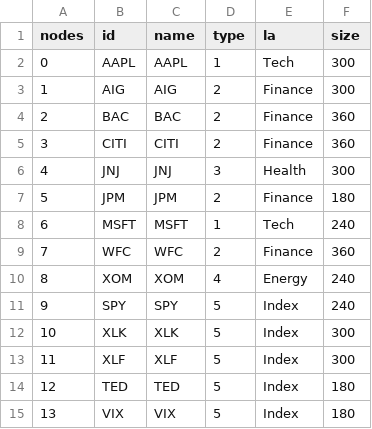
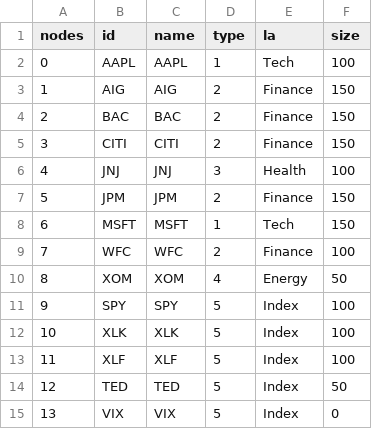
Before and after one commit to mysaladdays/mysaladdays.github.io, a CSV file: nodes3.csv, drawn as a sheet.

```diff
--- a/nodes3.csv
+++ b/nodes3.csv
@@ -1,15 +1,15 @@
 nodes,id,name,type,la,size
-0,AAPL,AAPL,1,Tech,300
-1,AIG,AIG,2,Finance,300
-2,BAC,BAC,2,Finance,360
-3,CITI,CITI,2,Finance,360
-4,JNJ,JNJ,3,Health,300
-5,JPM,JPM,2,Finance,180
-6,MSFT,MSFT,1,Tech,240
-7,WFC,WFC,2,Finance,360
-8,XOM,XOM,4,Energy,240
-9,SPY,SPY,5,Index,240
-10,XLK,XLK,5,Index,300
-11,XLF,XLF,5,Index,300
-12,TED,TED,5,Index,180
-13,VIX,VIX,5,Index,180
+0,AAPL,AAPL,1,Tech,100
+1,AIG,AIG,2,Finance,150
+2,BAC,BAC,2,Finance,150
+3,CITI,CITI,2,Finance,150
+4,JNJ,JNJ,3,Health,100
+5,JPM,JPM,2,Finance,150
+6,MSFT,MSFT,1,Tech,150
+7,WFC,WFC,2,Finance,100
+8,XOM,XOM,4,Energy,50
+9,SPY,SPY,5,Index,100
+10,XLK,XLK,5,Index,100
+11,XLF,XLF,5,Index,100
+12,TED,TED,5,Index,50
+13,VIX,VIX,5,Index,0
```
Also changed, not shown: nodes1.csv, nodes2.csv, 3 other files.
